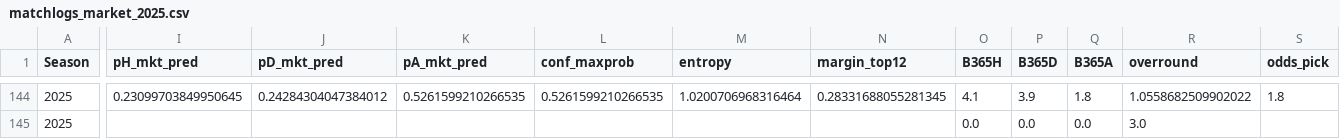
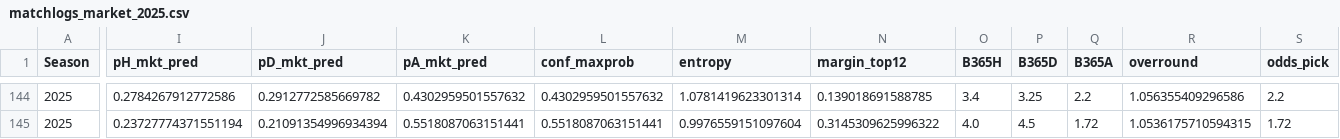
Before and after one commit to manuferrod/laliga-predictor-portfolio, a CSV file: outputs/matchlogs_market_2025.csv, drawn as a sheet; only a part is shown, gaps mark what is left out; the diff covers the shown part only; the diff names each change by its address in the sheet, - before the commit and + after, or states it on an @@ line.

```diff
--- a/outputs/matchlogs_market_2025.csv
+++ b/outputs/matchlogs_market_2025.csv
-I144 (pH_mkt_pred): 0.23099703849950645
+I144 (pH_mkt_pred): 0.2784267912772586
-J144 (pD_mkt_pred): 0.24284304047384012
+J144 (pD_mkt_pred): 0.2912772585669782
-K144 (pA_mkt_pred): 0.5261599210266535
+K144 (pA_mkt_pred): 0.4302959501557632
-L144 (conf_maxprob): 0.5261599210266535
+L144 (conf_maxprob): 0.4302959501557632
-M144 (entropy): 1.0200706968316464
+M144 (entropy): 1.0781419623301314
-N144 (margin_top12): 0.28331688055281345
+N144 (margin_top12): 0.139018691588785
-O144 (B365H): 4.1
+O144 (B365H): 3.4
-P144 (B365D): 3.9
+P144 (B365D): 3.25
-Q144 (B365A): 1.8
+Q144 (B365A): 2.2
-R144 (overround): 1.0558682509902022
+R144 (overround): 1.056355409296586
-S144 (odds_pick): 1.8
+S144 (odds_pick): 2.2
-I145 (pH_mkt_pred): (empty)
+I145 (pH_mkt_pred): 0.23727774371551194
-J145 (pD_mkt_pred): (empty)
+J145 (pD_mkt_pred): 0.21091354996934394
-K145 (pA_mkt_pred): (empty)
+K145 (pA_mkt_pred): 0.5518087063151441
-L145 (conf_maxprob): (empty)
+L145 (conf_maxprob): 0.5518087063151441
-M145 (entropy): (empty)
+M145 (entropy): 0.9976559151097604
-N145 (margin_top12): (empty)
+N145 (margin_top12): 0.3145309625996322
-O145 (B365H): 0.0
+O145 (B365H): 4.0
-P145 (B365D): 0.0
+P145 (B365D): 4.5
-Q145 (B365A): 0.0
+Q145 (B365A): 1.72
-R145 (overround): 3.0
+R145 (overround): 1.0536175710594315
-S145 (odds_pick): (empty)
+S145 (odds_pick): 1.72
```
Also changed, not shown: 124 edited cells elsewhere in this file, outputs/future_predictions_2025.csv, outputs/matchlogs_2025.csv, 5 other files.
